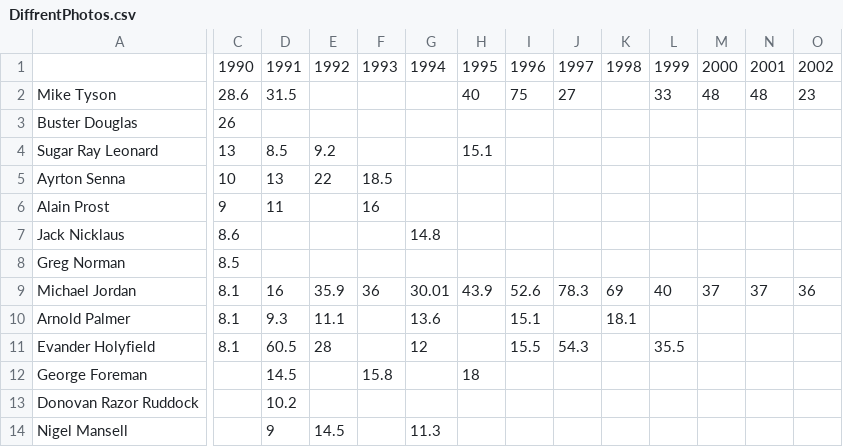
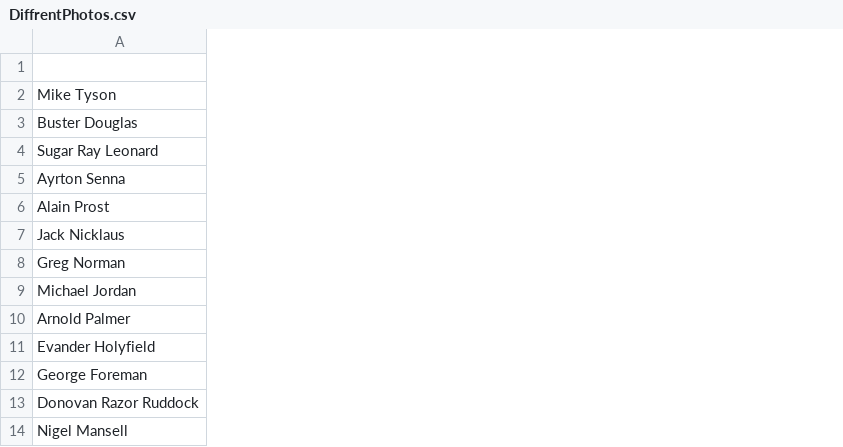
Before and after one commit to SeptanFury/CSV, a CSV file: DiffrentPhotos.csv, drawn as a sheet; only a part is shown, gaps mark what is left out; rows hold the shown columns only; the diff covers the shown part only; the diff names each change by its address in the sheet, - before the commit and + after, or states it on an @@ line.

Commit message:
Add files via upload

```diff
--- a/DiffrentPhotos.csv
+++ b/DiffrentPhotos.csv
-column C, rows 1-11: 1990 | 28.6 | 26 | 13 | 10 | 9 | 8.6 | 8.5 | 8.1 | 8.1 | 8.1
-column D, rows 1-14: 1991 | 31.5 |  | 8.5 | 13 | 11 |  |  | 16 | 9.3 | 60.5 | 14.5 | 10.2 | 9
-column E, rows 1-14: 1992 |  |  | 9.2 | 22 |  |  |  | 35.9 | 11.1 | 28 |  |  | 14.5
-column F, rows 1-12: 1993 |  |  |  | 18.5 | 16 |  |  | 36 |  |  | 15.8
-column G, rows 1-14: 1994 |  |  |  |  |  | 14.8 |  | 30.01 | 13.6 | 12 |  |  | 11.3
-column H, rows 1-12: 1995 | 40 |  | 15.1 |  |  |  |  | 43.9 |  |  | 18
-column I, rows 1-11: 1996 | 75 |  |  |  |  |  |  | 52.6 | 15.1 | 15.5
-column J, rows 1-11: 1997 | 27 |  |  |  |  |  |  | 78.3 |  | 54.3
-column K, rows 1-10: 1998 |  |  |  |  |  |  |  | 69 | 18.1
-column L, rows 1-11: 1999 | 33 |  |  |  |  |  |  | 40 |  | 35.5
-column M, rows 1-9: 2000 | 48 |  |  |  |  |  |  | 37
-column N, rows 1-9: 2001 | 48 |  |  |  |  |  |  | 37
-column O, rows 1-9: 2002 | 23 |  |  |  |  |  |  | 36
-row 1:  | 1990 | 1991 | 1992 | 1993 | 1994 | 1995 | 1996 | 1997 | 1998 | 1999 | 2000 | 2001 | 2002
+row 1: (empty)
```
Also changed, not shown: 17 removed columns elsewhere in this file.
